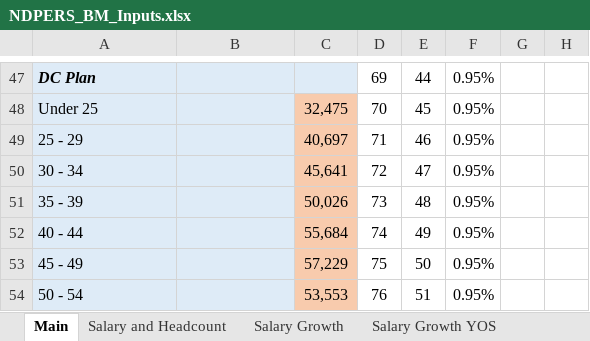
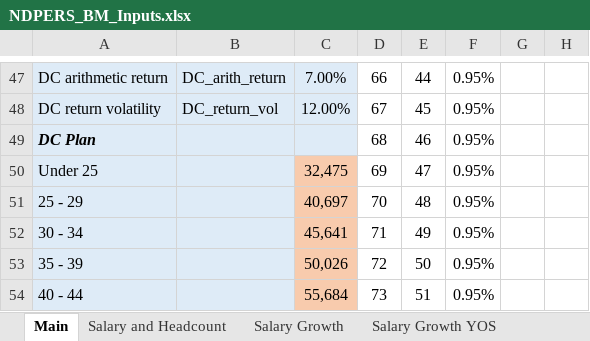
Before and after one commit to ANiraula/NDPERS_BModel, an Excel workbook: NDPERS_BM_Inputs.xlsx, sheet Main, drawn as a sheet; only a part is shown, gaps mark what is left out; values as stored, in another font and other column widths than the file's, no borders; charts and pictures not drawn; the diff covers the shown part only; the diff names each change by its address in the sheet, - before the commit and + after, or states it on an @@ line.

```diff
--- a/NDPERS_BM_Inputs.xlsx (sheet Main)
+++ b/NDPERS_BM_Inputs.xlsx (sheet Main)
-A47: DC Plan
+A47: DC arithmetic return
@@ A47 bold: on → off, italic: on → off @@
-B47: (empty)
+B47: DC_arith_return
-C47: (empty)
+C47: 7.00%
-D47: 69
+D47: 66
-A48: Under 25
+A48: DC return volatility
-B48: (empty)
+B48: DC_return_vol
-C48: 32,475
+C48: 12.00%
-C48:C49 fill: #F8CBAD
+C48:C49 fill: #DEEBF7
-D48: 70
+D48: 67
-A49: 25 - 29
+A49: DC Plan
@@ A49 bold: off → on, italic: off → on @@
-C49: 40,697
+C49: (empty)
-D49: 71
+D49: 68
-A50: 30 - 34
+A50: Under 25
-C50: 45,641
+C50: 32,475
-D50: 72
+D50: 69
-A51: 35 - 39
+A51: 25 - 29
-C51: 50,026
+C51: 40,697
-D51: 73
+D51: 70
-A52: 40 - 44
+A52: 30 - 34
-C52: 55,684
+C52: 45,641
-D52: 74
+D52: 71
-A53: 45 - 49
+A53: 35 - 39
-C53: 57,229
+C53: 50,026
-D53: 75
+D53: 72
-A54: 50 - 54
+A54: 40 - 44
-C54: 53,553
+C54: 55,684
-D54: 76
+D54: 73
```
Also changed, not shown: 136 edited cells and cell formats elsewhere in this sheet, sheet Retirement Rates, charts or pictures, 3 other files.
